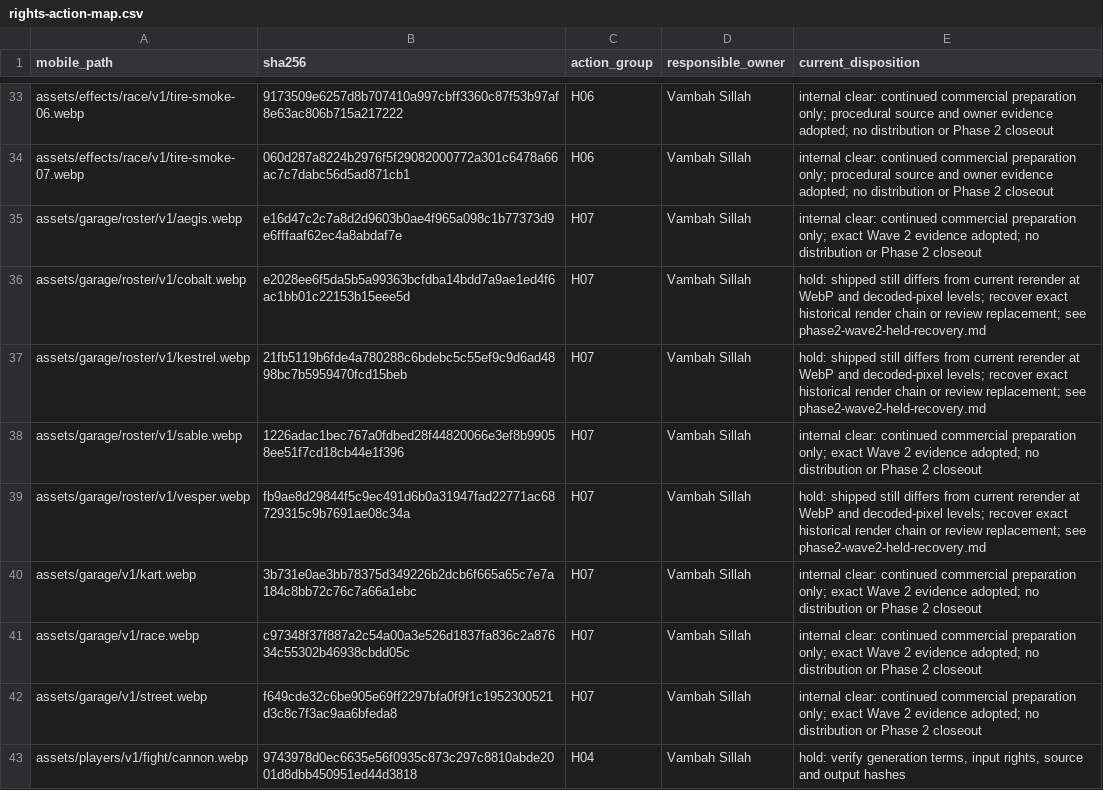
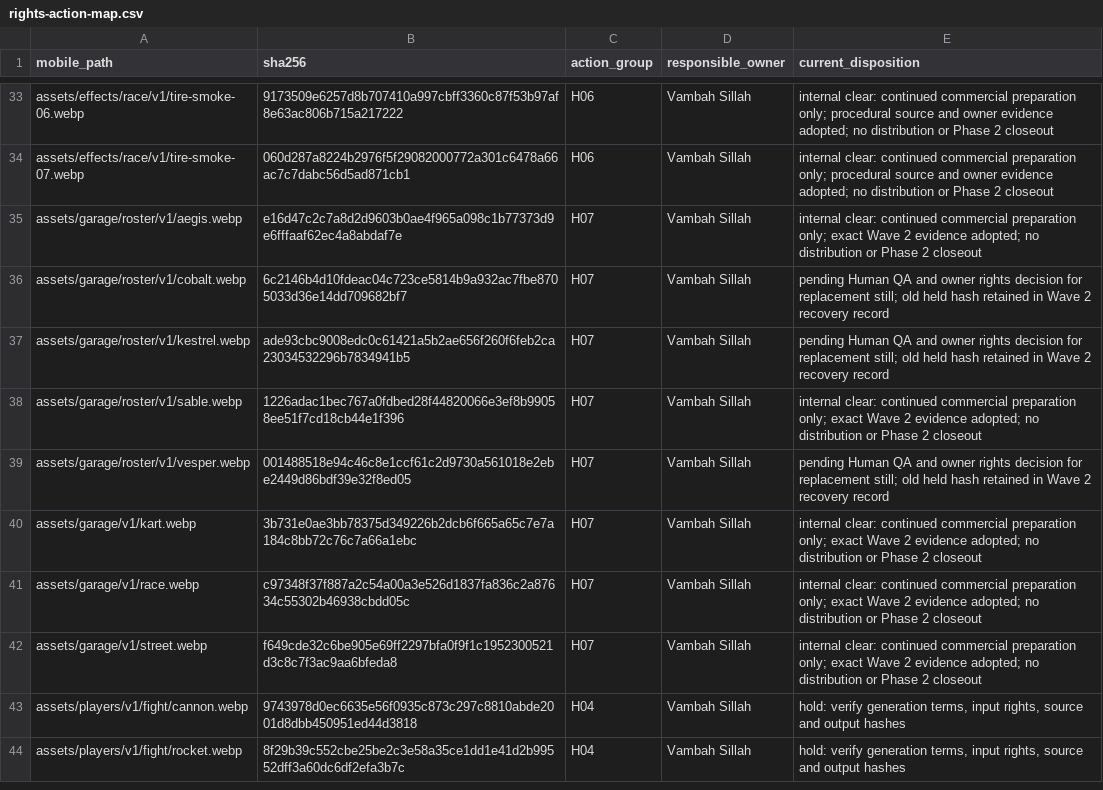
Before and after one commit to vsillah/KickLab, a CSV file: docs/release/rights-action-map.csv, drawn as a sheet; only a part is shown, gaps mark what is left out; the shorter side is filled out with more unchanged rows.

```diff
--- a/docs/release/rights-action-map.csv
+++ b/docs/release/rights-action-map.csv
@@ -35,6 +35,6 @@ assets/effects/race/v1/tire-smoke-07.webp,060d287a8224b2976f5f29082000772a301c64
 assets/garage/roster/v1/aegis.webp,e16d47c2c7a8d2d9603b0ae4f965a098c1b77373d9e6fffaaf62ec4a8abdaf7e,H07,Vambah Sillah,internal clear: continued commercial preparation only; exact Wave 2 evidence adopted; no distribution or Phase 2 closeout
-assets/garage/roster/v1/cobalt.webp,e2028ee6f5da5b5a99363bcfdba14bdd7a9ae1ed4f6ac1bb01c22153b15eee5d,H07,Vambah Sillah,hold: shipped still differs from current rerender at WebP and decoded-pixel levels; recover exact historical render chain or review replacement; see phase2-wave2-held-recovery.md
-assets/garage/roster/v1/kestrel.webp,21fb5119b6fde4a780288c6bdebc5c55ef9c9d6ad4898bc7b5959470fcd15beb,H07,Vambah Sillah,hold: shipped still differs from current rerender at WebP and decoded-pixel levels; recover exact historical render chain or review replacement; see phase2-wave2-held-recovery.md
+assets/garage/roster/v1/cobalt.webp,6c2146b4d10fdeac04c723ce5814b9a932ac7fbe8705033d36e14dd709682bf7,H07,Vambah Sillah,pending Human QA and owner rights decision for replacement still; old held hash retained in Wave 2 recovery record
+assets/garage/roster/v1/kestrel.webp,ade93cbc9008edc0c61421a5b2ae656f260f6feb2ca23034532296b7834941b5,H07,Vambah Sillah,pending Human QA and owner rights decision for replacement still; old held hash retained in Wave 2 recovery record
 assets/garage/roster/v1/sable.webp,1226adac1bec767a0fdbed28f44820066e3ef8b99058ee51f7cd18cb44e1f396,H07,Vambah Sillah,internal clear: continued commercial preparation only; exact Wave 2 evidence adopted; no distribution or Phase 2 closeout
-assets/garage/roster/v1/vesper.webp,fb9ae8d29844f5c9ec491d6b0a31947fad22771ac68729315c9b7691ae08c34a,H07,Vambah Sillah,hold: shipped still differs from current rerender at WebP and decoded-pixel levels; recover exact historical render chain or review replacement; see phase2-wave2-held-recovery.md
+assets/garage/roster/v1/vesper.webp,001488518e94c46c8e1ccf61c2d9730a561018e2ebe2449d86bdf39e32f8ed05,H07,Vambah Sillah,pending Human QA and owner rights decision for replacement still; old held hash retained in Wave 2 recovery record
 assets/garage/v1/kart.webp,3b731e0ae3bb78375d349226b2dcb6f665a65c7e7a184c8bb72c76c7a66a1ebc,H07,Vambah Sillah,internal clear: continued commercial preparation only; exact Wave 2 evidence adopted; no distribution or Phase 2 closeout
```
Also changed, not shown: docs/release/runtime-rights-evidence-plan.csv, docs/release/shipped-file-rights.csv, 6 other files.
